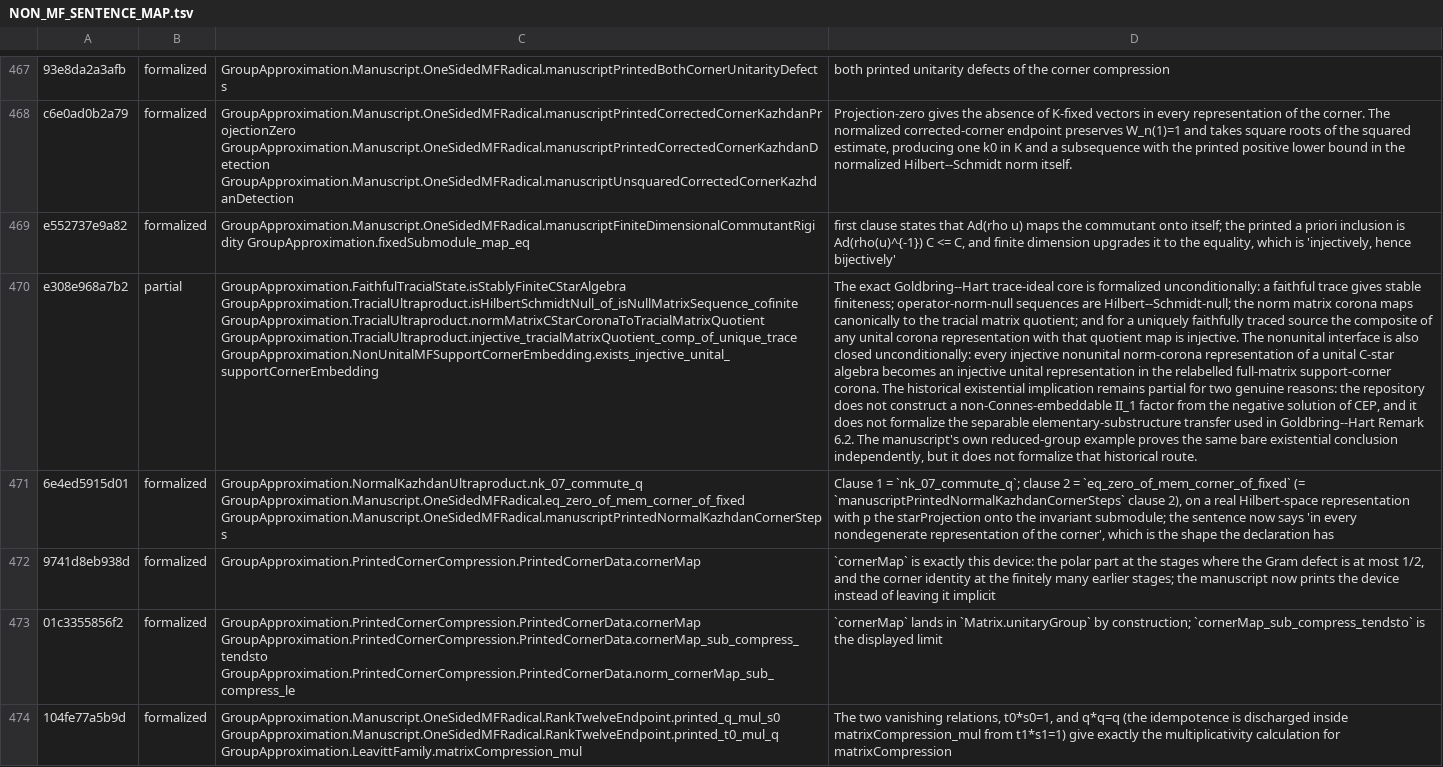
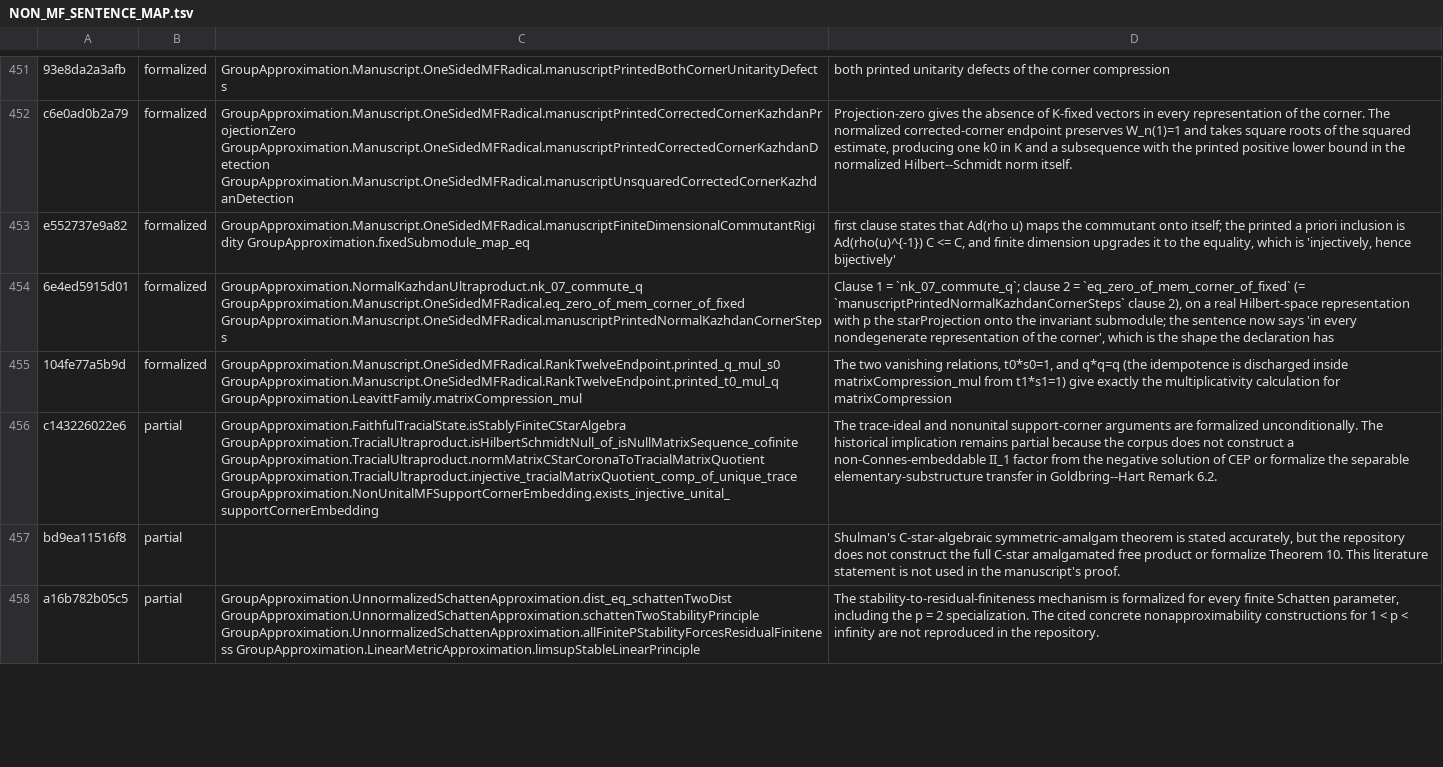
Before and after one commit to SauersML/group-approximation, a TSV file: metadata/NON_MF_SENTENCE_MAP.tsv, drawn as a sheet; only a part is shown, gaps mark what is left out; removed rows and columns are numbered as before the commit, all else as after; the diff covers the shown part only; the diff names each change by its address in the sheet, - before the commit and + after, or states it on an @@ line.

Commit message:
Correct manuscript corner models and prior-work claims

```diff
--- a/metadata/NON_MF_SENTENCE_MAP.tsv
+++ b/metadata/NON_MF_SENTENCE_MAP.tsv
-row 470: e308e968a7b2 | partial | GroupApproximation.FaithfulTracialState.isStablyFiniteCStarAlgebra GroupApproximation.TracialUltraproduct.isHilbertSchmidtNull_of_isNullMatrixSequence_cofinite GroupApproximation.TracialUltraproduct.normMatrixCStarCoronaToTracialMatrixQuotient GroupApproximation.TracialUltraproduct.injective_tracialMatrixQuotient_comp_of_unique_trace GroupApproximation.NonUnitalMFSupportCornerEmbedding.exists_injective_unital_supportCornerEmbedding | The exact Goldbring--Hart trace-ideal core is formalized unconditionally: a faithful trace gives stable finiteness; operator-norm-null sequences are Hilbert--Schmidt-null; the norm matrix corona maps canonically to the tracial matrix quotient; and for a uniquely faithfully traced source the composite of any unital corona representation with that quotient map is injective. The nonunital interface is also closed unconditionally: every injective nonunital norm-corona representation of a unital C-star algebra becomes an injective unital representation in the relabelled full-matrix support-corner corona. The historical existential implication remains partial for two genuine reasons: the repository does not construct a non-Connes-embeddable II_1 factor from the negative solution of CEP, and it does not formalize the separable elementary-substructure transfer used in Goldbring--Hart Remark 6.2. The manuscript's own reduced-group example proves the same bare existential conclusion independently, but it does not formalize that historical route.
-row 472: 9741d8eb938d | formalized | GroupApproximation.PrintedCornerCompression.PrintedCornerData.cornerMap | `cornerMap` is exactly this device: the polar part at the stages where the Gram defect is at most 1/2, and the corner identity at the finitely many earlier stages; the manuscript now prints the device instead of leaving it implicit
-row 473: 01c3355856f2 | formalized | GroupApproximation.PrintedCornerCompression.PrintedCornerData.cornerMap GroupApproximation.PrintedCornerCompression.PrintedCornerData.cornerMap_sub_compress_tendsto GroupApproximation.PrintedCornerCompression.PrintedCornerData.norm_cornerMap_sub_compress_le | `cornerMap` lands in `Matrix.unitaryGroup` by construction; `cornerMap_sub_compress_tendsto` is the displayed limit
+row 456: c143226022e6 | partial | GroupApproximation.FaithfulTracialState.isStablyFiniteCStarAlgebra GroupApproximation.TracialUltraproduct.isHilbertSchmidtNull_of_isNullMatrixSequence_cofinite GroupApproximation.TracialUltraproduct.normMatrixCStarCoronaToTracialMatrixQuotient GroupApproximation.TracialUltraproduct.injective_tracialMatrixQuotient_comp_of_unique_trace GroupApproximation.NonUnitalMFSupportCornerEmbedding.exists_injective_unital_supportCornerEmbedding | The trace-ideal and nonunital support-corner arguments are formalized unconditionally. The historical implication remains partial because the corpus does not construct a non-Connes-embeddable II_1 factor from the negative solution of CEP or formalize the separable elementary-substructure transfer in Goldbring--Hart Remark 6.2.
+row 457: bd9ea11516f8 | partial |  | Shulman's C-star-algebraic symmetric-amalgam theorem is stated accurately, but the repository does not construct the full C-star amalgamated free product or formalize Theorem 10. This literature statement is not used in the manuscript's proof.
+row 458: a16b782b05c5 | partial | GroupApproximation.UnnormalizedSchattenApproximation.dist_eq_schattenTwoDist GroupApproximation.UnnormalizedSchattenApproximation.schattenTwoStabilityPrinciple GroupApproximation.UnnormalizedSchattenApproximation.allFinitePStabilityForcesResidualFiniteness GroupApproximation.LinearMetricApproximation.limsupStableLinearPrinciple | The stability-to-residual-finiteness mechanism is formalized for every finite Schatten parameter, including the p = 2 specialization. The cited concrete nonapproximability constructions for 1 < p < infinity are not reproduced in the repository.
```
Also changed, not shown: 21 added rows and 16 removed rows elsewhere in this file, metadata/NON_MF_SENTENCE_CENSUS.tsv, 2 other files.
